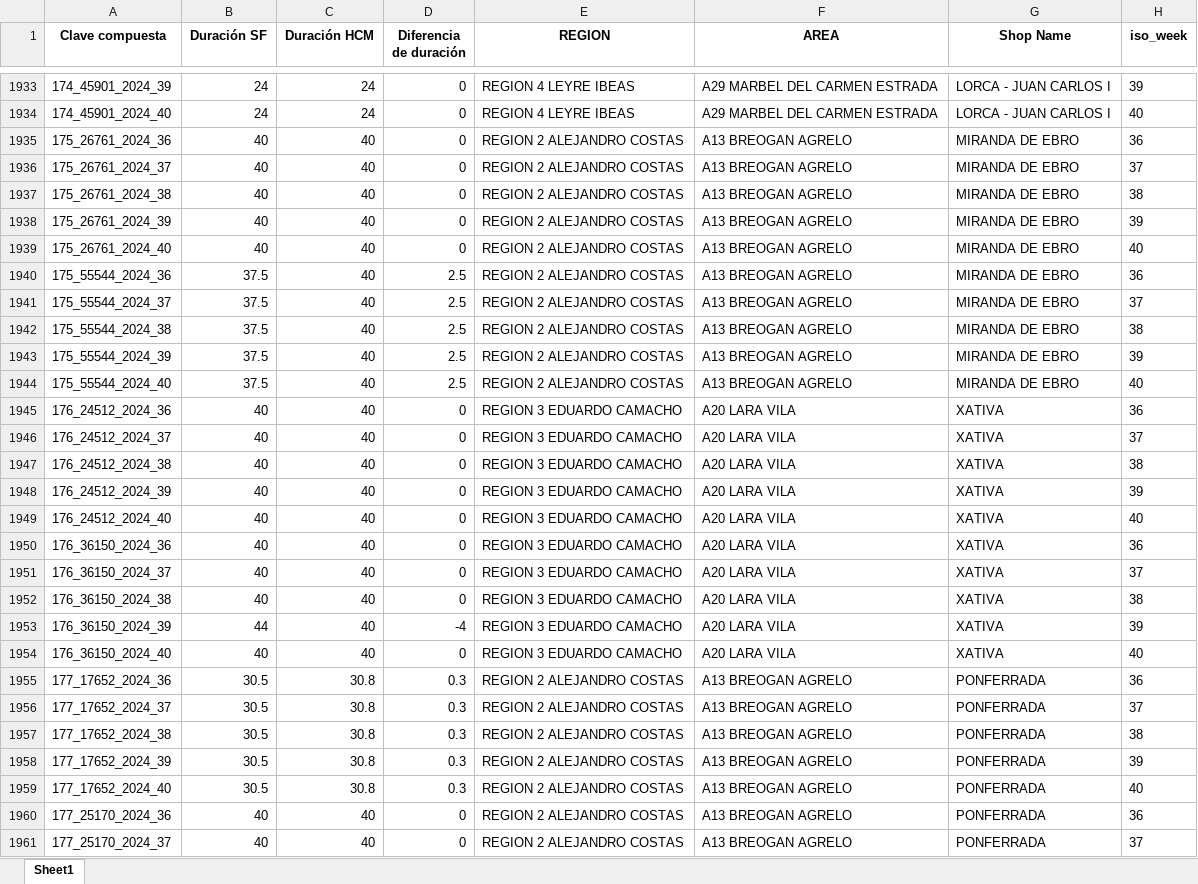
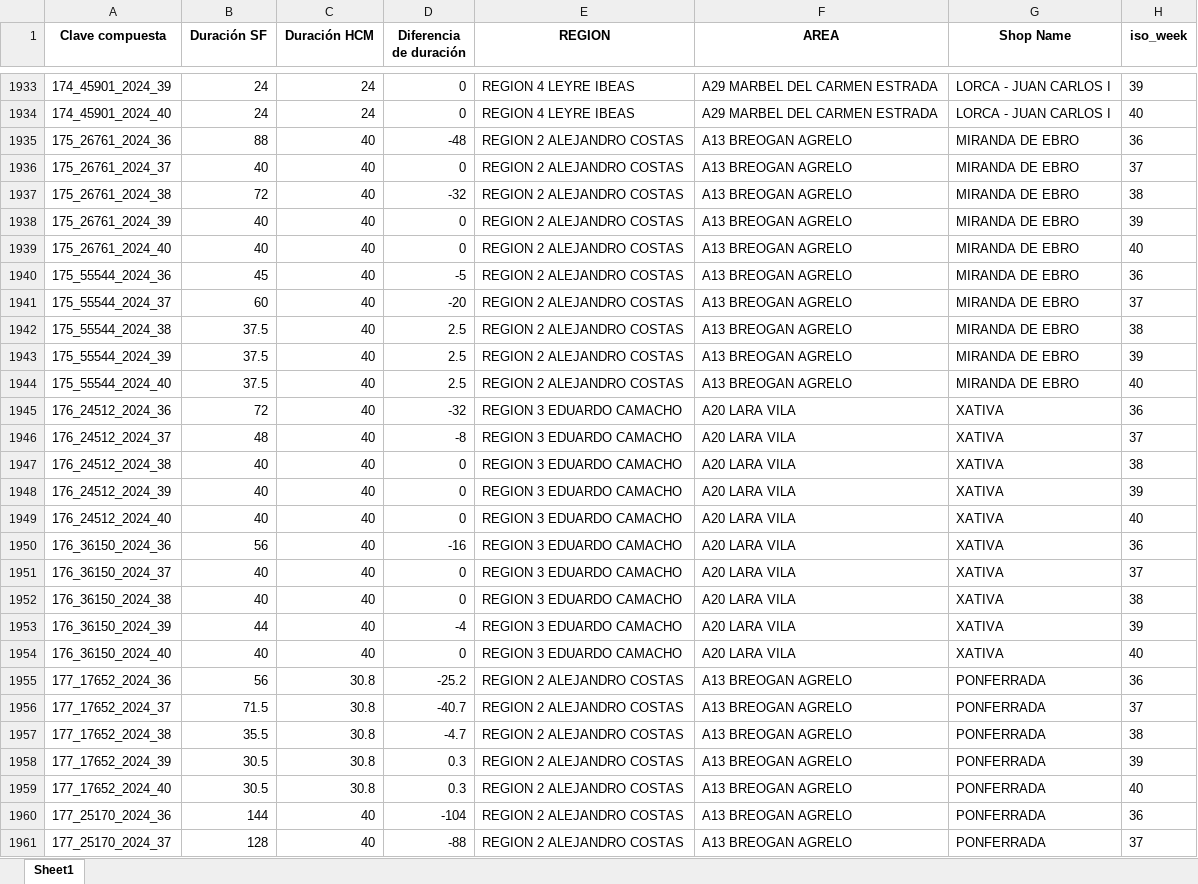
Before and after one commit to alisaleks/Agenda_App, an Excel workbook: hcm_sf_merged.xlsx, sheet Sheet1, drawn as a sheet; only a part is shown, gaps mark what is left out; values as stored, in another font and other column widths than the file's, no borders; the diff covers the shown part only; the diff names each change by its address in the sheet, - before the commit and + after, or states it on an @@ line.

Commit message:
Automatic dataset update

```diff
--- a/hcm_sf_merged.xlsx (sheet Sheet1)
+++ b/hcm_sf_merged.xlsx (sheet Sheet1)
-B1935 (Duración SF): 40
+B1935 (Duración SF): 88
-D1935 (Diferencia de duración): 0
+D1935 (Diferencia de duración): -48
-B1937 (Duración SF): 40
+B1937 (Duración SF): 72
-D1937 (Diferencia de duración): 0
+D1937 (Diferencia de duración): -32
-B1940 (Duración SF): 37.5
+B1940 (Duración SF): 45
-D1940 (Diferencia de duración): 2.5
+D1940 (Diferencia de duración): -5
-B1941 (Duración SF): 37.5
+B1941 (Duración SF): 60
-D1941 (Diferencia de duración): 2.5
+D1941 (Diferencia de duración): -20
-B1945 (Duración SF): 40
+B1945 (Duración SF): 72
-D1945 (Diferencia de duración): 0
+D1945 (Diferencia de duración): -32
-B1946 (Duración SF): 40
+B1946 (Duración SF): 48
-D1946 (Diferencia de duración): 0
+D1946 (Diferencia de duración): -8
-B1950 (Duración SF): 40
+B1950 (Duración SF): 56
-D1950 (Diferencia de duración): 0
+D1950 (Diferencia de duración): -16
-B1955 (Duración SF): 30.5
+B1955 (Duración SF): 56
-D1955 (Diferencia de duración): 0.3
+D1955 (Diferencia de duración): -25.2
-B1956 (Duración SF): 30.5
+B1956 (Duración SF): 71.5
-D1956 (Diferencia de duración): 0.3
+D1956 (Diferencia de duración): -40.7
-B1957 (Duración SF): 30.5
+B1957 (Duración SF): 35.5
-D1957 (Diferencia de duración): 0.3
+D1957 (Diferencia de duración): -4.7
-B1960 (Duración SF): 40
+B1960 (Duración SF): 144
-D1960 (Diferencia de duración): 0
+D1960 (Diferencia de duración): -104
-B1961 (Duración SF): 40
+B1961 (Duración SF): 128
-D1961 (Diferencia de duración): 0
+D1961 (Diferencia de duración): -88
```
Also changed, not shown: 1604 edited cells elsewhere in this sheet, 4 other files.
